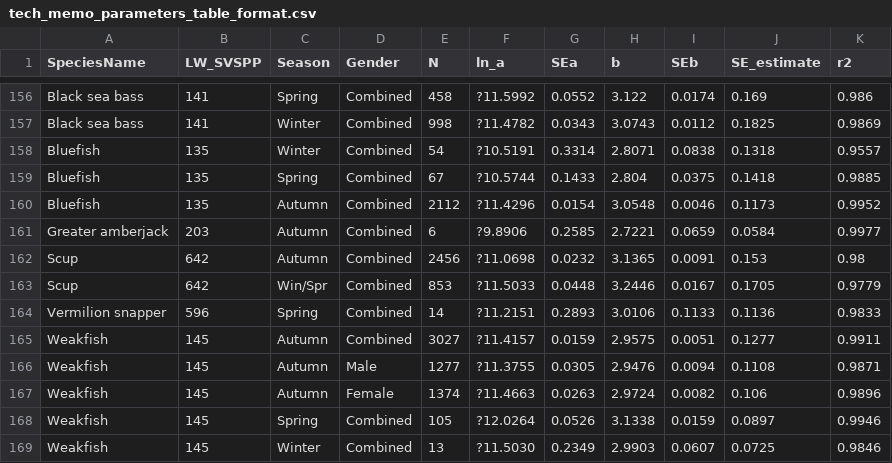
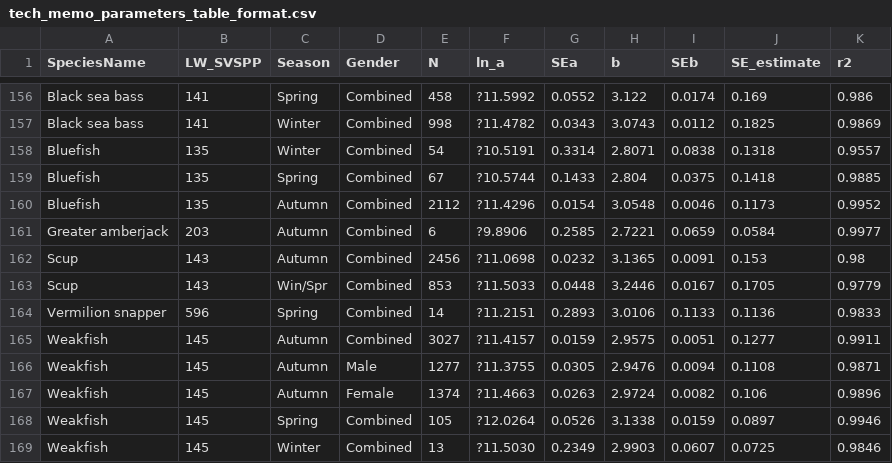
Before and after one commit to Laurels1/Condition, a CSV file: data/tech_memo_parameters_table_format.csv, drawn as a sheet; only a part is shown, gaps mark what is left out.

Commit message:
Successfully merged Wigley et al L-W params with fall survey. Corrected SVSPP in Wigley data for scup.

```diff
--- a/data/tech_memo_parameters_table_format.csv
+++ b/data/tech_memo_parameters_table_format.csv
@@ -161,4 +161,4 @@ Bluefish,135,Autumn,Combined,2112,?11.4296,0.0154,3.0548,0.0046,0.1173,0.9952
 Greater amberjack ,203,Autumn,Combined,6,?9.8906,0.2585,2.7221,0.0659,0.0584,0.9977
-Scup,642,Autumn,Combined,2456,?11.0698,0.0232,3.1365,0.0091,0.153,0.98
-Scup,642,Win/Spr,Combined,853,?11.5033,0.0448,3.2446,0.0167,0.1705,0.9779
+Scup,143,Autumn,Combined,2456,?11.0698,0.0232,3.1365,0.0091,0.153,0.98
+Scup,143,Win/Spr,Combined,853,?11.5033,0.0448,3.2446,0.0167,0.1705,0.9779
 Vermilion snapper,596,Spring,Combined,14,?11.2151,0.2893,3.0106,0.1133,0.1136,0.9833
```
Also changed, not shown: 1 other file.
